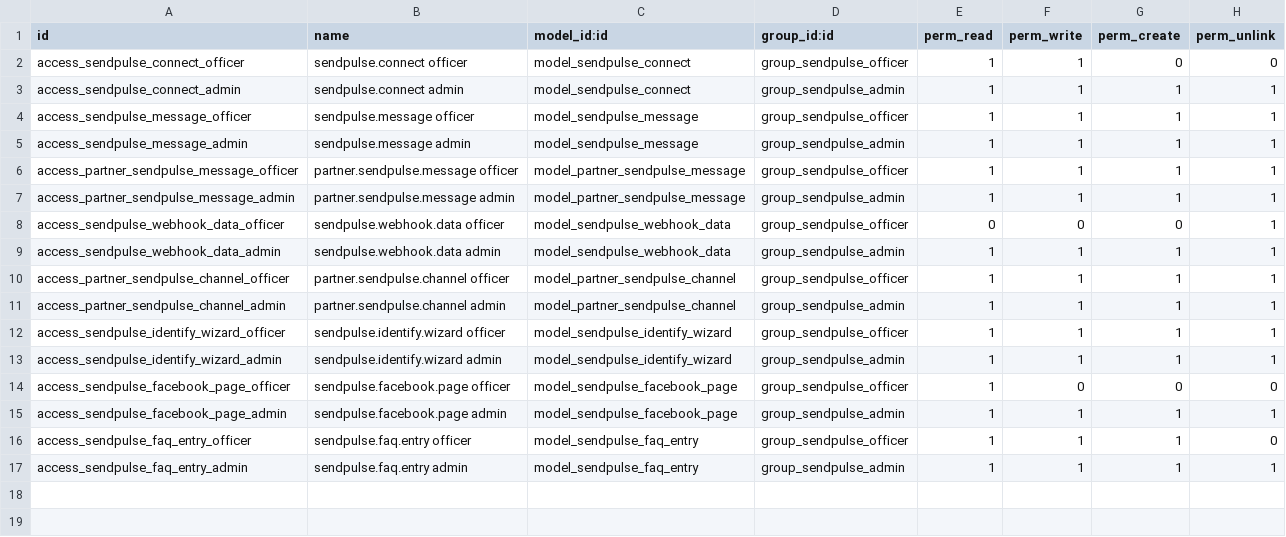
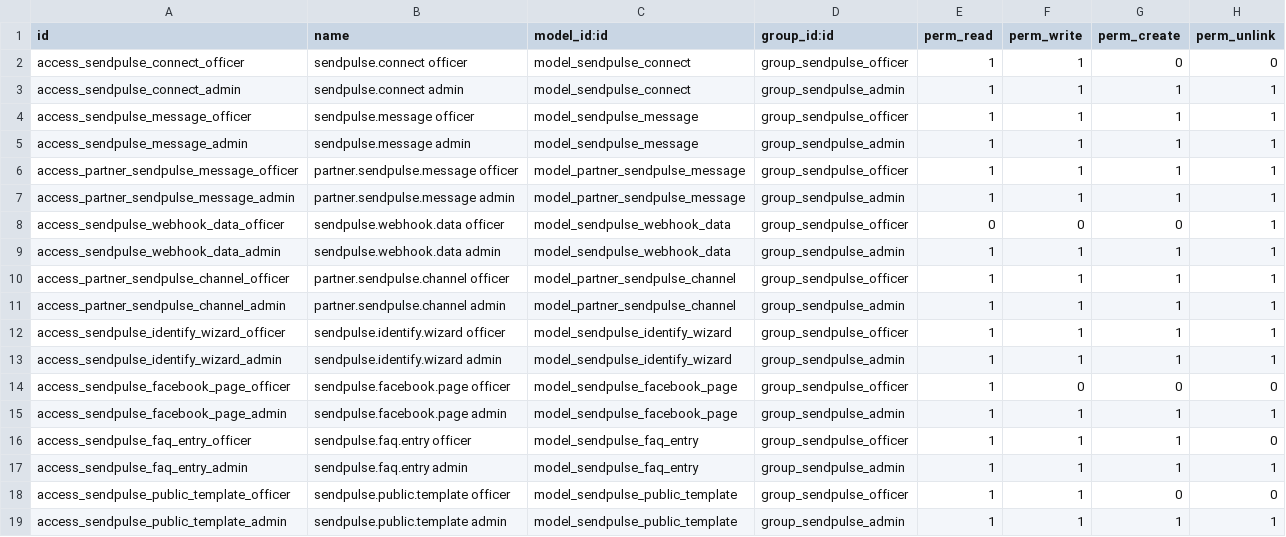
Before and after one commit to fayna-digital/fayna-sendpulse-odoo, a CSV file: security/ir.model.access.csv, drawn as a sheet.

Commit message:
Feat: v17.0.7.0 — F9 A/B публічні шаблони з conversion tracking
Модель sendpulse.public.template замінює хардкод _COMMENT_PUBLIC_TEMPLATES:
- epsilon-greedy rotation (50 use_count round-robin → 80/20 exploit/explore)
- tracking use_count / customer_replied_count / conversion_rate
- Графічний view + menu під SendPulse для моніторингу
- Топ-3 + worst-1 у weekly Telegram report

Fallback на хардкод залишений для safety (якщо seed не виконано).
Ідемпотентність конверсії через sp_public_template_conversion_counted.

```diff
--- a/security/ir.model.access.csv
+++ b/security/ir.model.access.csv
@@ -17 +17,3 @@ access_sendpulse_faq_entry_officer,sendpulse.faq.entry officer,model_sendpulse_f
 access_sendpulse_faq_entry_admin,sendpulse.faq.entry admin,model_sendpulse_faq_entry,group_sendpulse_admin,1,1,1,1
+access_sendpulse_public_template_officer,sendpulse.public.template officer,model_sendpulse_public_template,group_sendpulse_officer,1,1,0,0
+access_sendpulse_public_template_admin,sendpulse.public.template admin,model_sendpulse_public_template,group_sendpulse_admin,1,1,1,1
```
Also changed, not shown: 7 other files.
